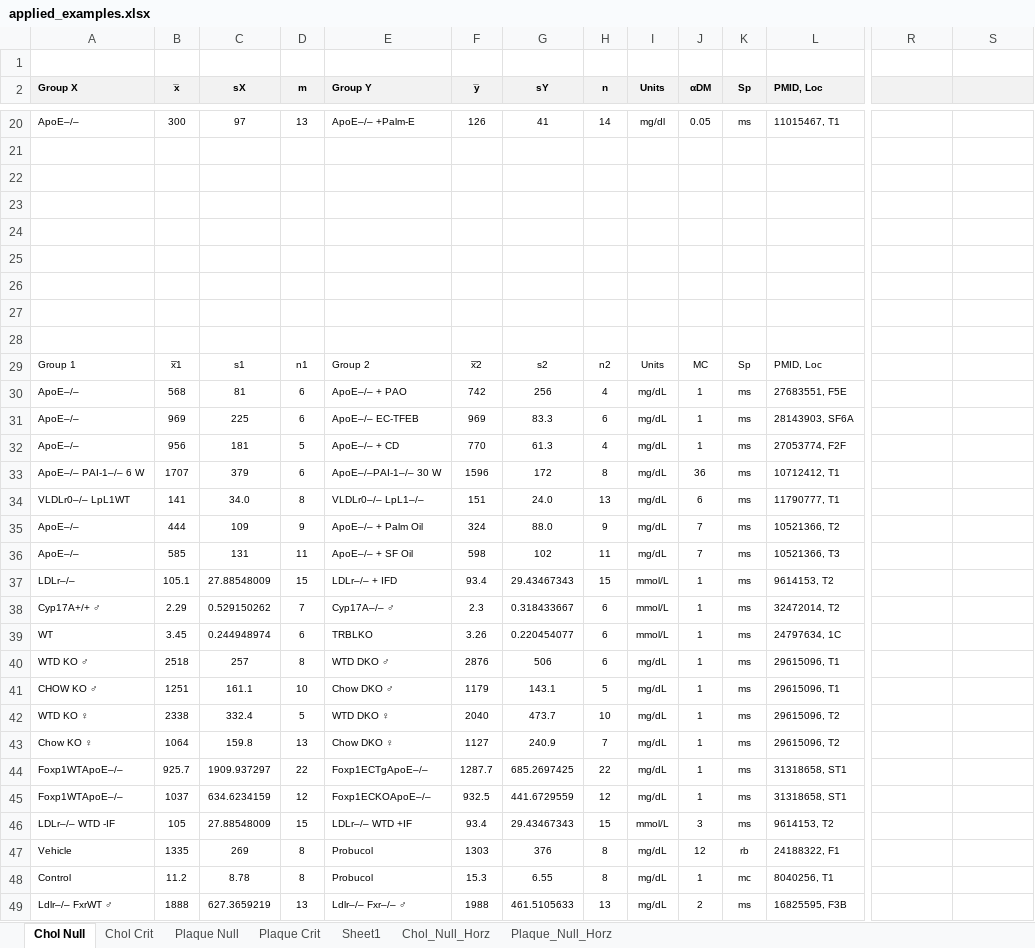
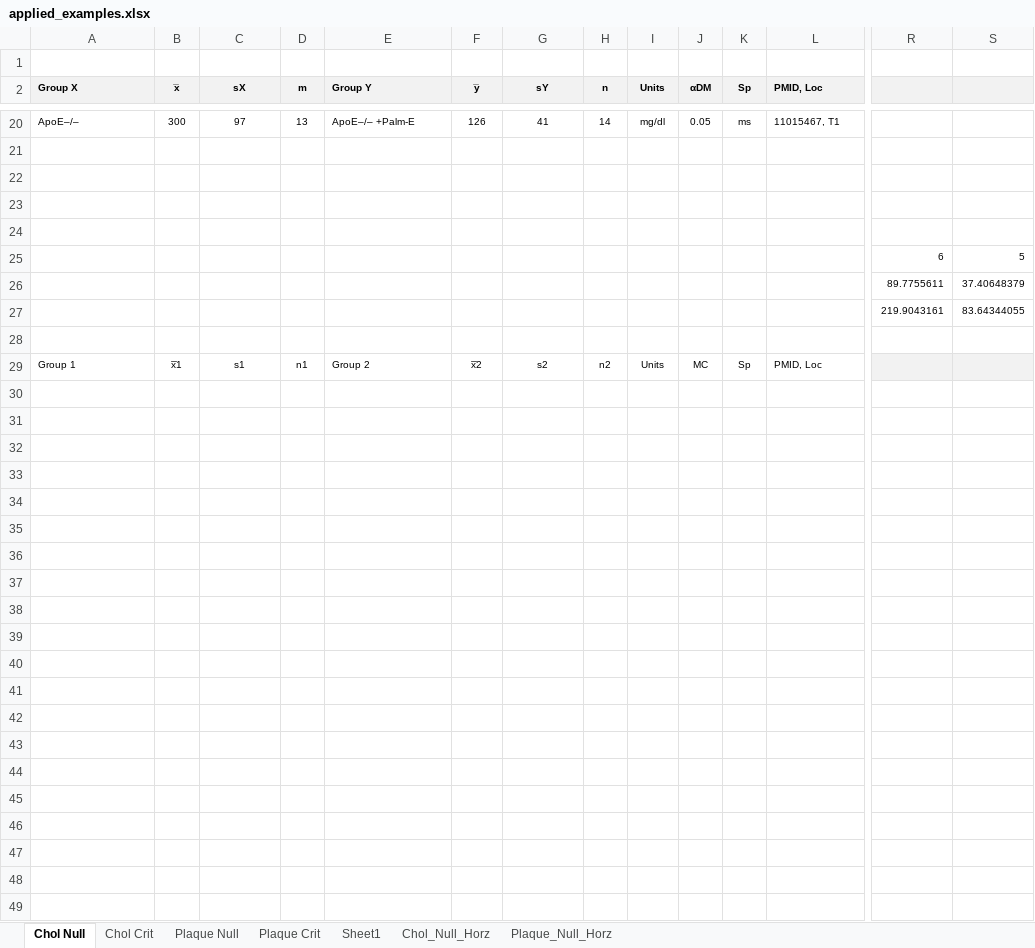
Before and after one commit to bac7wj/contra, an Excel workbook: contra_analysis/applied_examples.xlsx, sheet Chol Null, drawn as a sheet; only a part is shown, gaps mark what is left out; values as stored, in another font and other column widths than the file's, no borders; conditional formats not drawn; removed rows and columns are numbered as before the commit, all else as after; rows hold the shown columns only; the diff names each change by its address in the sheet, - before the commit and + after, or states it on an @@ line.

Commit message:
Updates to effect size applied examples.
Added more studies in csv files.

```diff
--- a/contra_analysis/applied_examples.xlsx (sheet Chol Null)
+++ b/contra_analysis/applied_examples.xlsx (sheet Chol Null)
-row 25: (empty)
+row 25:  |  |  |  |  |  |  |  |  |  |  |  | 6 | 5
-row 26: (empty)
+row 26:  |  |  |  |  |  |  |  |  |  |  |  | 89.7755611 | 37.40648379
-row 27: (empty)
+row 27:  |  |  |  |  |  |  |  |  |  |  |  | 219.9043161 | 83.64344055
-R29:S29 fill: none
+R29:S29 fill: #F2F2F2
-row 30: ApoE–/– | 568 | 81 | 6 | ApoE–/– + PAO | 742 | 256 | 4 | mg/dL | 1 | ms | 27683551, F5E
-row 31: ApoE–/– | 969 | 225 | 6 | ApoE–/– EC-TFEB | 969 | 83.3 | 6 | mg/dL | 1 | ms | 28143903, SF6A
-row 32: ApoE–/– | 956 | 181 | 5 | ApoE–/– + CD | 770 | 61.3 | 4 | mg/dL | 1 | ms | 27053774, F2F
-row 33: ApoE–/– PAI-1–/– 6 W | 1707 | 379 | 6 | ApoE–/–PAI-1–/– 30 W | 1596 | 172 | 8 | mg/dL | 36 | ms | 10712412, T1
-row 34: VLDLr0–/– LpL1WT | 141 | 34.0 | 8 | VLDLr0–/– LpL1–/– | 151 | 24.0 | 13 | mg/dL | 6 | ms | 11790777, T1
-row 35: ApoE–/– | 444 | 109 | 9 | ApoE–/– + Palm Oil | 324 | 88.0 | 9 | mg/dL | 7 | ms | 10521366, T2
-row 36: ApoE–/– | 585 | 131 | 11 | ApoE–/– + SF Oil | 598 | 102 | 11 | mg/dL | 7 | ms | 10521366, T3
-row 37: LDLr–/– | 105.1 | 27.88548009 | 15 | LDLr–/– + IFD | 93.4 | 29.43467343 | 15 | mmol/L | 1 | ms | 9614153, T2
-row 38: Cyp17A+/+ ♂ | 2.29 | 0.529150262 | 7 | Cyp17A–/– ♂ | 2.3 | 0.318433667 | 6 | mmol/L | 1 | ms | 32472014, T2
-row 39: WT | 3.45 | 0.244948974 | 6 | TRBLKO | 3.26 | 0.220454077 | 6 | mmol/L | 1 | ms | 24797634, 1C
-row 40: WTD KO ♂ | 2518 | 257 | 8 | WTD DKO ♂ | 2876 | 506 | 6 | mg/dL | 1 | ms | 29615096, T1
-row 41: CHOW KO ♂ | 1251 | 161.1 | 10 | Chow DKO ♂ | 1179 | 143.1 | 5 | mg/dL | 1 | ms | 29615096, T1
-row 42: WTD KO ♀ | 2338 | 332.4 | 5 | WTD DKO ♀ | 2040 | 473.7 | 10 | mg/dL | 1 | ms | 29615096, T2
-row 43: Chow KO ♀ | 1064 | 159.8 | 13 | Chow DKO ♀ | 1127 | 240.9 | 7 | mg/dL | 1 | ms | 29615096, T2
-row 44: Foxp1WTApoE–/– | 925.7 | 1909.937297 | 22 | Foxp1ECTgApoE–/– | 1287.7 | 685.2697425 | 22 | mg/dL | 1 | ms | 31318658, ST1
-row 45: Foxp1WTApoE–/– | 1037 | 634.6234159 | 12 | Foxp1ECKOApoE–/– | 932.5 | 441.6729559 | 12 | mg/dL | 1 | ms | 31318658, ST1
-row 46: LDLr–/– WTD -IF | 105 | 27.88548009 | 15 | LDLr–/– WTD +IF | 93.4 | 29.43467343 | 15 | mmol/L | 3 | ms | 9614153, T2
-row 47: Vehicle | 1335 | 269 | 8 | Probucol | 1303 | 376 | 8 | mg/dL | 12 | rb | 24188322, F1
-row 48: Control | 11.2 | 8.78 | 8 | Probucol | 15.3 | 6.55 | 8 | mg/dL | 1 | mc | 8040256, T1
-row 49: Ldlr–/– FxrWT ♂ | 1888 | 627.3659219 | 13 | Ldlr–/– Fxr–/– ♂ | 1988 | 461.5105633 | 13 | mg/dL | 2 | ms | 16825595, F3B
```
Also changed, not shown: sheet Chol Crit, 7 other files.
